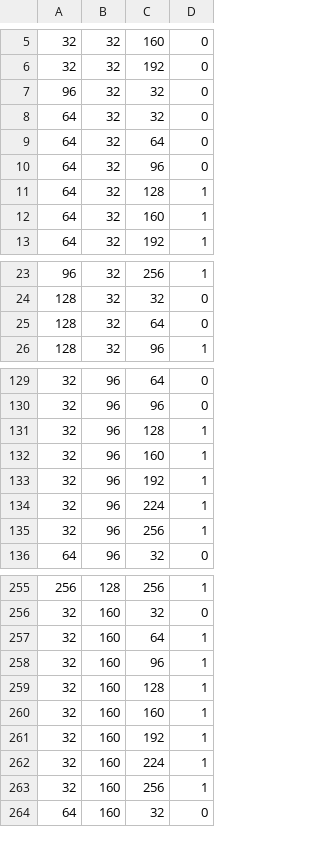
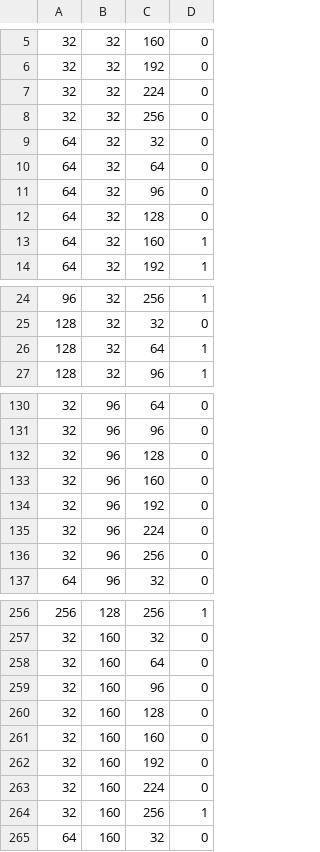
Before and after one commit to jeyakeethan/Self-Accelerating-Processing-Workflows-VS, a CSV file: ml-datasets/matrix-multiplication.csv, drawn as a sheet; only a part is shown, gaps mark what is left out; the diff covers the shown part only.

```diff
--- a/ml-datasets/matrix-multiplication.csv
+++ b/ml-datasets/matrix-multiplication.csv
@@ -6,3 +6,4 @@
 32,32,192,0
-96,32,32,0
+32,32,224,0
+32,32,256,0
 64,32,32,0
@@ -10,3 +11,3 @@
 64,32,96,0
-64,32,128,1
+64,32,128,0
 64,32,160,1
@@ -24,3 +25,3 @@
 128,32,32,0
-128,32,64,0
+128,32,64,1
 128,32,96,1
@@ -130,7 +131,7 @@
 32,96,96,0
-32,96,128,1
-32,96,160,1
-32,96,192,1
-32,96,224,1
-32,96,256,1
+32,96,128,0
+32,96,160,0
+32,96,192,0
+32,96,224,0
+32,96,256,0
 64,96,32,0
@@ -256,8 +257,8 @@
 32,160,32,0
-32,160,64,1
-32,160,96,1
-32,160,128,1
-32,160,160,1
-32,160,192,1
-32,160,224,1
+32,160,64,0
+32,160,96,0
+32,160,128,0
+32,160,160,0
+32,160,192,0
+32,160,224,0
 32,160,256,1
```
Also changed, not shown: 18 edited cells elsewhere in this file, 1 other file.
